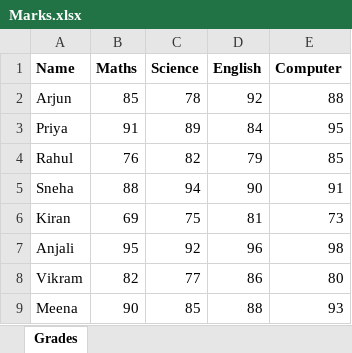
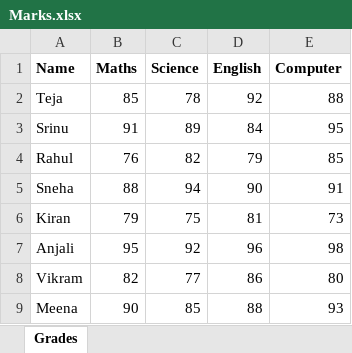
Before and after one commit to krishnatejarevalla/Excel-Automation-using-Python, an Excel workbook: Marks.xlsx, sheet Grades, drawn as a sheet; values as stored, in another font and other column widths than the file's, no borders; the diff names each change by its address in the sheet, - before the commit and + after, or states it on an @@ line.

Commit message:
Updated cellvalues in Excel Sheet using python

```diff
--- a/Marks.xlsx (sheet Grades)
+++ b/Marks.xlsx (sheet Grades)
-A2 (Name): Arjun
+A2 (Name): Teja
-A3 (Name): Priya
+A3 (Name): Srinu
-B6 (Maths): 69
+B6 (Maths): 79
```
Also changed, not shown: 1 other file.
